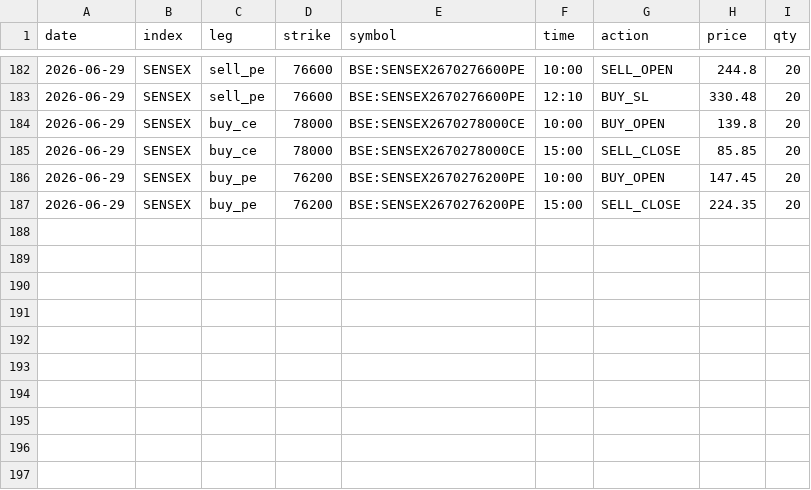
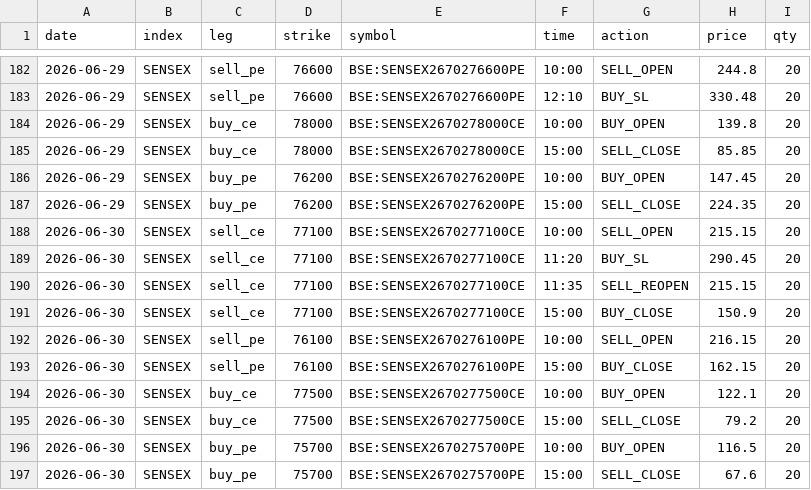
Before and after one commit to myfinancialria/fii-dii-tracker, a CSV file: iron_condor_trades.csv, drawn as a sheet; only a part is shown, gaps mark what is left out; the diff names each change by its address in the sheet, - before the commit and + after, or states it on an @@ line.

```diff
--- a/iron_condor_trades.csv
+++ b/iron_condor_trades.csv
+row 188: 2026-06-30 | SENSEX | sell_ce | 77100 | BSE:SENSEX2670277100CE | 10:00 | SELL_OPEN | 215.15 | 20
+row 189: 2026-06-30 | SENSEX | sell_ce | 77100 | BSE:SENSEX2670277100CE | 11:20 | BUY_SL | 290.45 | 20
+row 190: 2026-06-30 | SENSEX | sell_ce | 77100 | BSE:SENSEX2670277100CE | 11:35 | SELL_REOPEN | 215.15 | 20
+row 191: 2026-06-30 | SENSEX | sell_ce | 77100 | BSE:SENSEX2670277100CE | 15:00 | BUY_CLOSE | 150.9 | 20
+row 192: 2026-06-30 | SENSEX | sell_pe | 76100 | BSE:SENSEX2670276100PE | 10:00 | SELL_OPEN | 216.15 | 20
+row 193: 2026-06-30 | SENSEX | sell_pe | 76100 | BSE:SENSEX2670276100PE | 15:00 | BUY_CLOSE | 162.15 | 20
+row 194: 2026-06-30 | SENSEX | buy_ce | 77500 | BSE:SENSEX2670277500CE | 10:00 | BUY_OPEN | 122.1 | 20
+row 195: 2026-06-30 | SENSEX | buy_ce | 77500 | BSE:SENSEX2670277500CE | 15:00 | SELL_CLOSE | 79.2 | 20
+row 196: 2026-06-30 | SENSEX | buy_pe | 75700 | BSE:SENSEX2670275700PE | 10:00 | BUY_OPEN | 116.5 | 20
+row 197: 2026-06-30 | SENSEX | buy_pe | 75700 | BSE:SENSEX2670275700PE | 15:00 | SELL_CLOSE | 67.6 | 20
```
Also changed, not shown: iron_condor_daily.csv.
